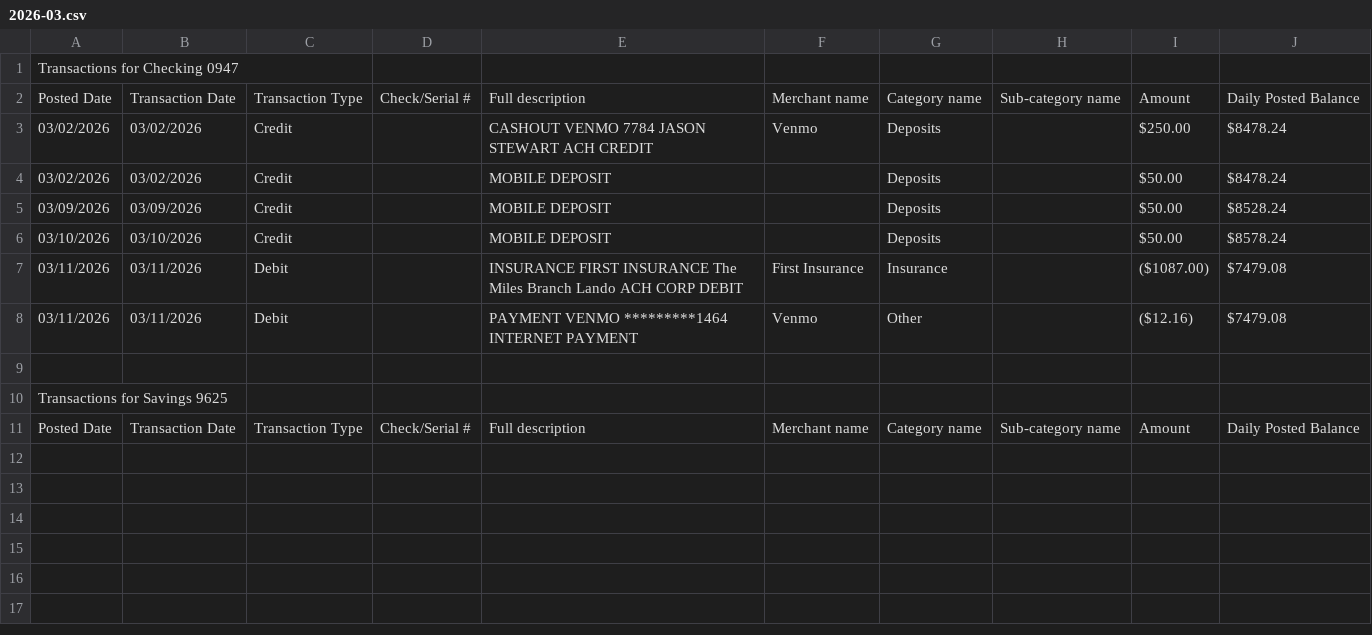
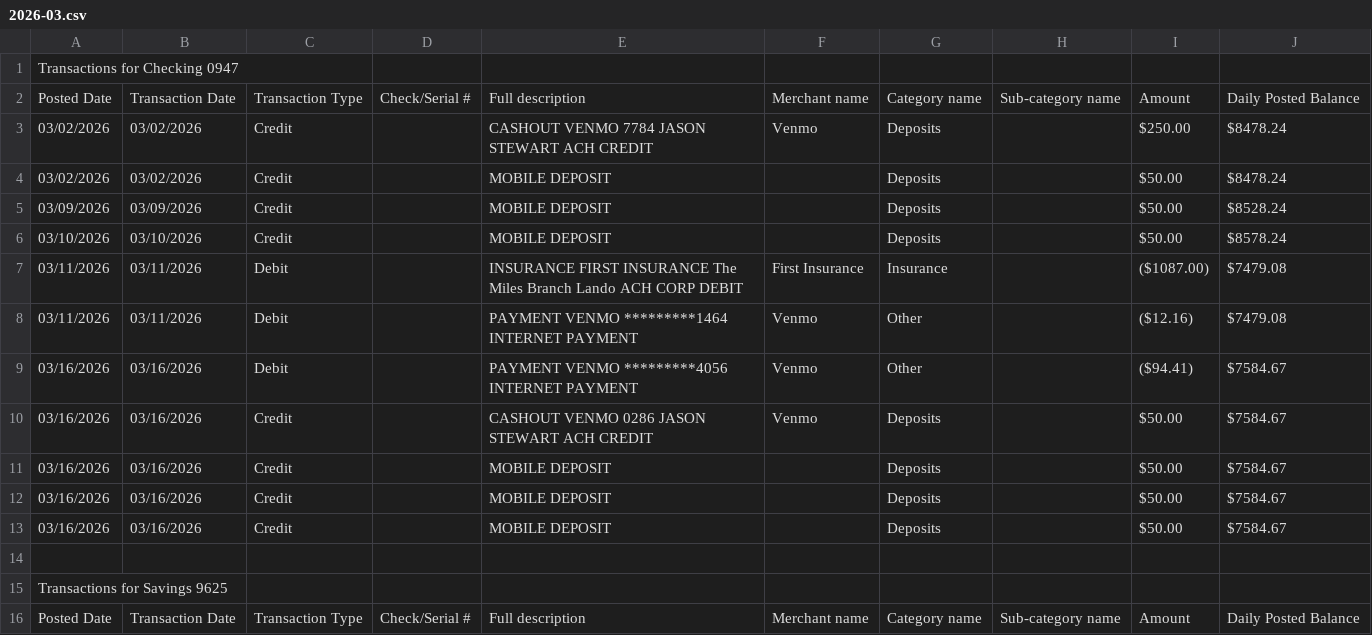
Before and after one commit to sketchylizard/mbla2, a CSV file: sources/truist/2026-03.csv, drawn as a sheet.

```diff
--- a/sources/truist/2026-03.csv
+++ b/sources/truist/2026-03.csv
@@ -8,2 +8,7 @@ Posted Date,Transaction Date,Transaction Type,Check/Serial #,Full description,Me
 03/11/2026,03/11/2026,Debit,,PAYMENT VENMO *********1464 INTERNET PAYMENT,Venmo,Other,,($12.16),$7479.08
+03/16/2026,03/16/2026,Debit,,PAYMENT VENMO *********4056 INTERNET PAYMENT,Venmo,Other,,($94.41),$7584.67
+03/16/2026,03/16/2026,Credit,,CASHOUT VENMO 0286 JASON STEWART ACH CREDIT,Venmo,Deposits,,$50.00,$7584.67
+03/16/2026,03/16/2026,Credit,,MOBILE DEPOSIT,,Deposits,,$50.00,$7584.67
+03/16/2026,03/16/2026,Credit,,MOBILE DEPOSIT,,Deposits,,$50.00,$7584.67
+03/16/2026,03/16/2026,Credit,,MOBILE DEPOSIT,,Deposits,,$50.00,$7584.67
 
```
Also changed, not shown: sources/venmo/venmo_2026-03.csv, 2 other files.
